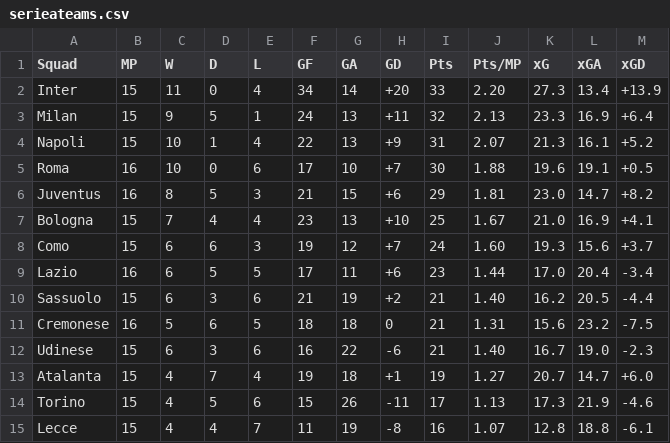
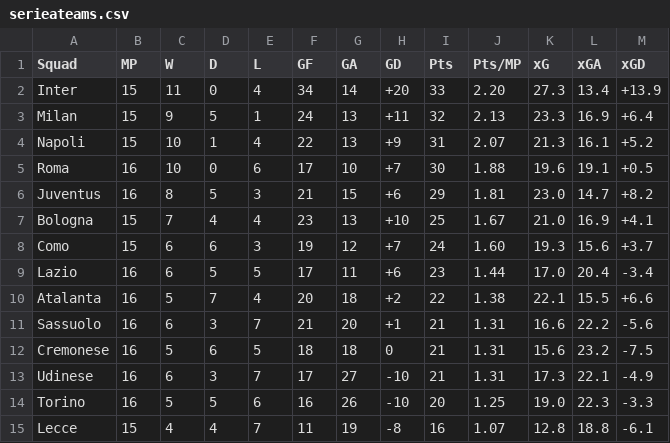
Before and after one commit to cyrus-zheng/sports-betting-analyzer, a CSV file: serieateams.csv, drawn as a sheet; only a part is shown; the diff covers the shown part only.

```diff
--- a/serieateams.csv
+++ b/serieateams.csv
@@ -9,7 +9,7 @@ Como,15,6,6,3,19,12,+7,24,1.60,19.3,15.6,+3.7
 Lazio,16,6,5,5,17,11,+6,23,1.44,17.0,20.4,-3.4
-Sassuolo,15,6,3,6,21,19,+2,21,1.40,16.2,20.5,-4.4
+Atalanta,16,5,7,4,20,18,+2,22,1.38,22.1,15.5,+6.6
+Sassuolo,16,6,3,7,21,20,+1,21,1.31,16.6,22.2,-5.6
 Cremonese,16,5,6,5,18,18,0,21,1.31,15.6,23.2,-7.5
-Udinese,15,6,3,6,16,22,-6,21,1.40,16.7,19.0,-2.3
-Atalanta,15,4,7,4,19,18,+1,19,1.27,20.7,14.7,+6.0
-Torino,15,4,5,6,15,26,-11,17,1.13,17.3,21.9,-4.6
+Udinese,16,6,3,7,17,27,-10,21,1.31,17.3,22.1,-4.9
+Torino,16,5,5,6,16,26,-10,20,1.25,19.0,22.3,-3.3
 Lecce,15,4,4,7,11,19,-8,16,1.07,12.8,18.8,-6.1
```
Also changed, not shown: 36 edited cells elsewhere in this file, bundesligateams.csv, laligateams.csv, 1 other file.
